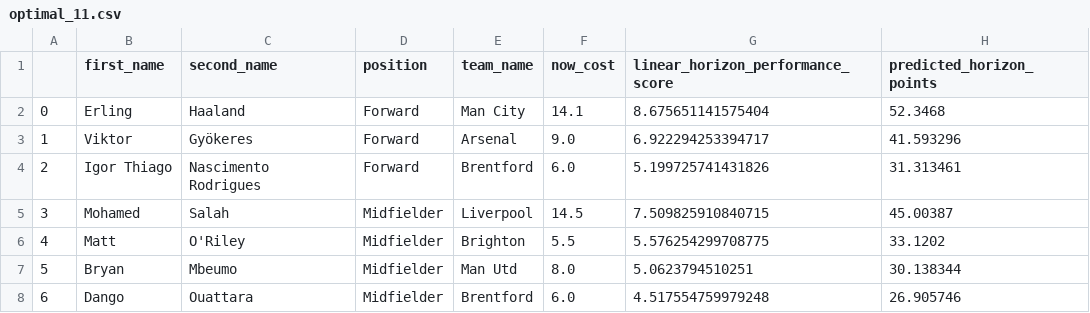
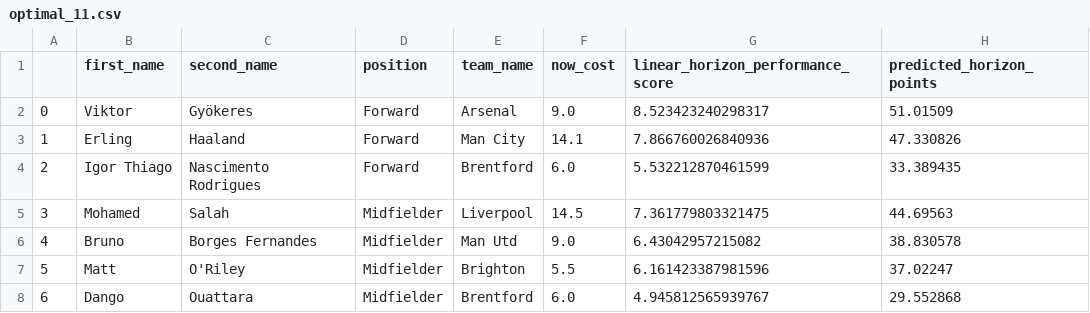
Before and after one commit to matecsapo/Fantasy-Premier-League-Model, a CSV file: predictions/GW_3/model_V2_ESI/optimal_11.csv, drawn as a sheet; only a part is shown; the diff covers the shown part only.

```diff
--- a/predictions/GW_3/model_V2_ESI/optimal_11.csv
+++ b/predictions/GW_3/model_V2_ESI/optimal_11.csv
@@ -1,8 +1,8 @@
 ,first_name,second_name,position,team_name,now_cost,linear_horizon_performance_score,predicted_horizon_points
-0,Erling,Haaland,Forward,Man City,14.1,8.675651141575404,52.3468
-1,Viktor,Gyökeres,Forward,Arsenal,9.0,6.922294253394717,41.593296
-2,Igor Thiago,Nascimento Rodrigues,Forward,Brentford,6.0,5.199725741431826,31.313461
-3,Mohamed,Salah,Midfielder,Liverpool,14.5,7.509825910840715,45.00387
-4,Matt,O'Riley,Midfielder,Brighton,5.5,5.576254299708775,33.1202
-5,Bryan,Mbeumo,Midfielder,Man Utd,8.0,5.0623794510251,30.138344
-6,Dango,Ouattara,Midfielder,Brentford,6.0,4.517554759979248,26.905746
+0,Viktor,Gyökeres,Forward,Arsenal,9.0,8.523423240298317,51.01509
+1,Erling,Haaland,Forward,Man City,14.1,7.866760026840936,47.330826
+2,Igor Thiago,Nascimento Rodrigues,Forward,Brentford,6.0,5.532212870461599,33.389435
+3,Mohamed,Salah,Midfielder,Liverpool,14.5,7.361779803321475,44.69563
+4,Bruno,Borges Fernandes,Midfielder,Man Utd,9.0,6.43042957215082,38.830578
+5,Matt,O'Riley,Midfielder,Brighton,5.5,6.161423387981596,37.02247
+6,Dango,Ouattara,Midfielder,Brentford,6.0,4.945812565939767,29.552868
```
Also changed, not shown: 25 edited cells elsewhere in this file, predictions/GW_3/model_V2/optimal_11.csv, predictions/GW_3/model_V2/predictions.csv, 1 other file.
